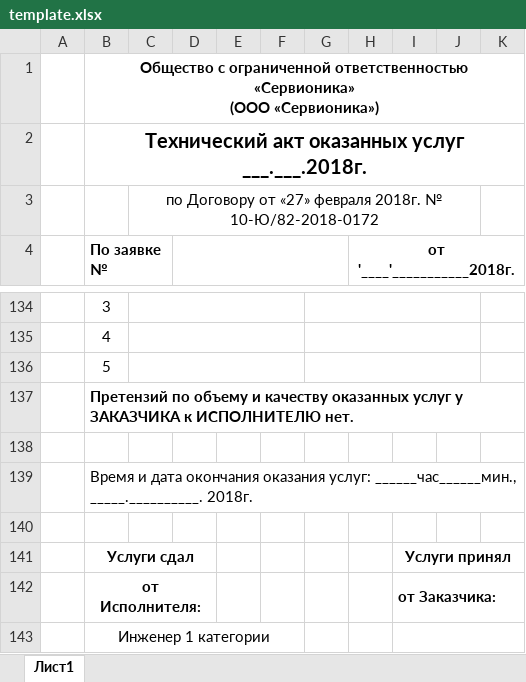
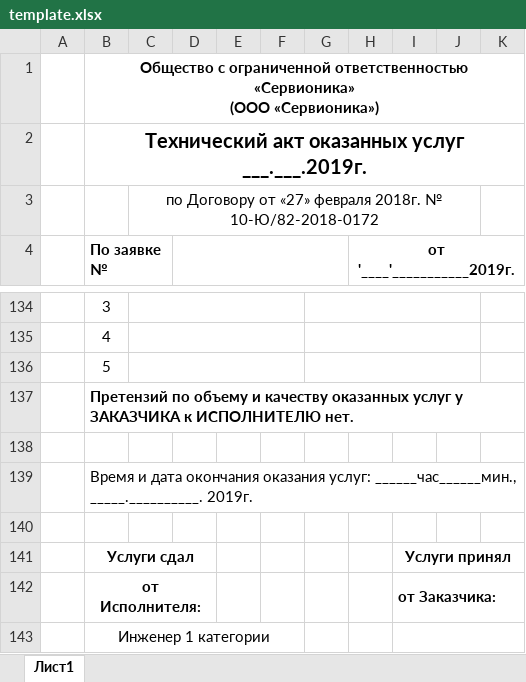
Before and after one commit to rarog70/avr_to, an Excel workbook: template.xlsx, sheet Лист1, drawn as a sheet; only a part is shown, gaps mark what is left out; values as stored, in another font and other column widths than the file's, no borders; the diff names each change by its address in the sheet, - before the commit and + after, or states it on an @@ line.

```diff
--- a/template.xlsx (sheet Лист1)
+++ b/template.xlsx (sheet Лист1)
-B2 (По заявке №): …оказанных услуг ___.___.2018г.
+B2 (По заявке №): …оказанных услуг ___.___.2019г.
-H4: от '____'___________2018г.
+H4: от '____'___________2019г.
-B139 (По заявке №): …______час______мин., _____.__________. 2018г.
+B139 (По заявке №): …______час______мин., _____.__________. 2019г.
```
Also changed, not shown: 1 other file.
